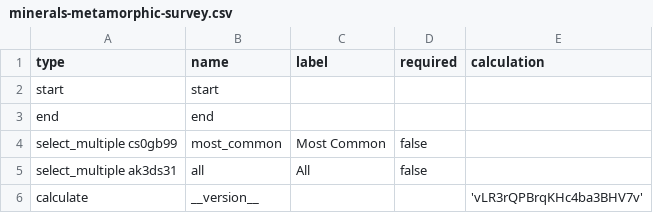
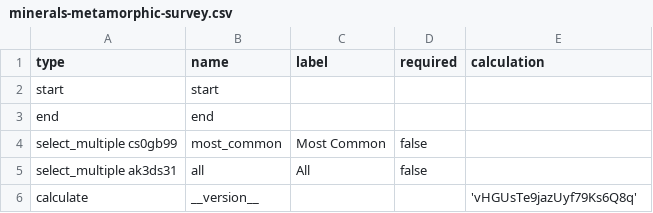
Before and after one commit to StraboSpot/strabo-mobile, a CSV file: www/app/data-models/minerals-metamorphic-survey.csv, drawn as a sheet.

```diff
--- a/www/app/data-models/minerals-metamorphic-survey.csv
+++ b/www/app/data-models/minerals-metamorphic-survey.csv
@@ -5,2 +5,2 @@ select_multiple cs0gb99,most_common,Most Common,false,
 select_multiple ak3ds31,all,All,false,
-calculate,__version__,,,'vLR3rQPBrqKHc4ba3BHV7v'
+calculate,__version__,,,'vHGUsTe9jazUyf79Ks6Q8q'
```
Also changed, not shown: www/app/data-models/minerals-metamorphic-choices.csv.
